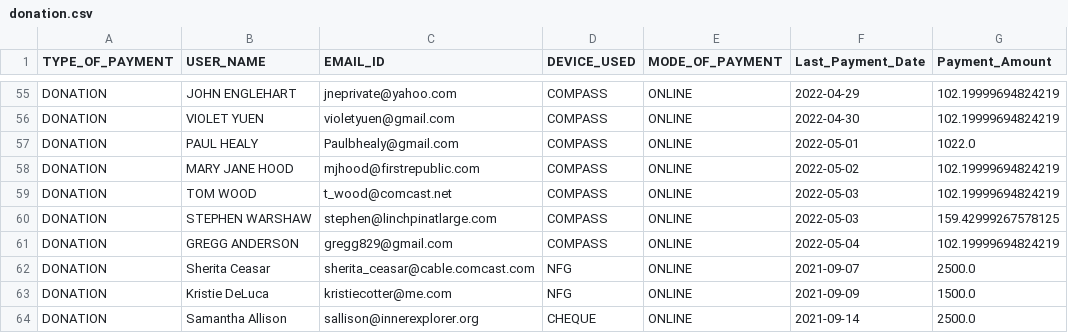
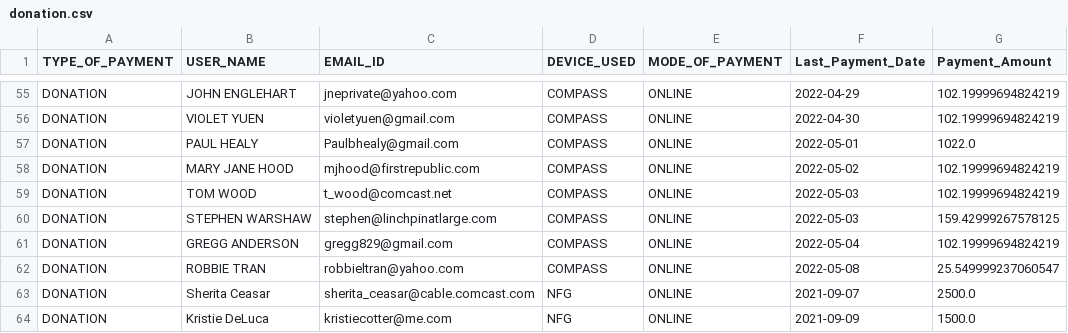
Before and after one commit to rajbirgitrepo/capmain, a CSV file: donation.csv, drawn as a sheet; only a part is shown, gaps mark what is left out; the shorter side is filled out with more unchanged rows.

```diff
--- a/donation.csv
+++ b/donation.csv
@@ -61,2 +61,3 @@ DONATION,STEPHEN WARSHAW,stephen@linchpinatlarge.com,COMPASS,ONLINE,2022-05-03,1
 DONATION,GREGG ANDERSON,gregg829@gmail.com,COMPASS,ONLINE,2022-05-04,102.19999694824219
+DONATION,ROBBIE TRAN,robbieltran@yahoo.com,COMPASS,ONLINE,2022-05-08,25.549999237060547
 DONATION,Sherita Ceasar,sherita_ceasar@cable.comcast.com,NFG,ONLINE,2021-09-07,2500.0
```
Also changed, not shown: lifetime_exec1.csv, revenaue.csv, 2 other files.
